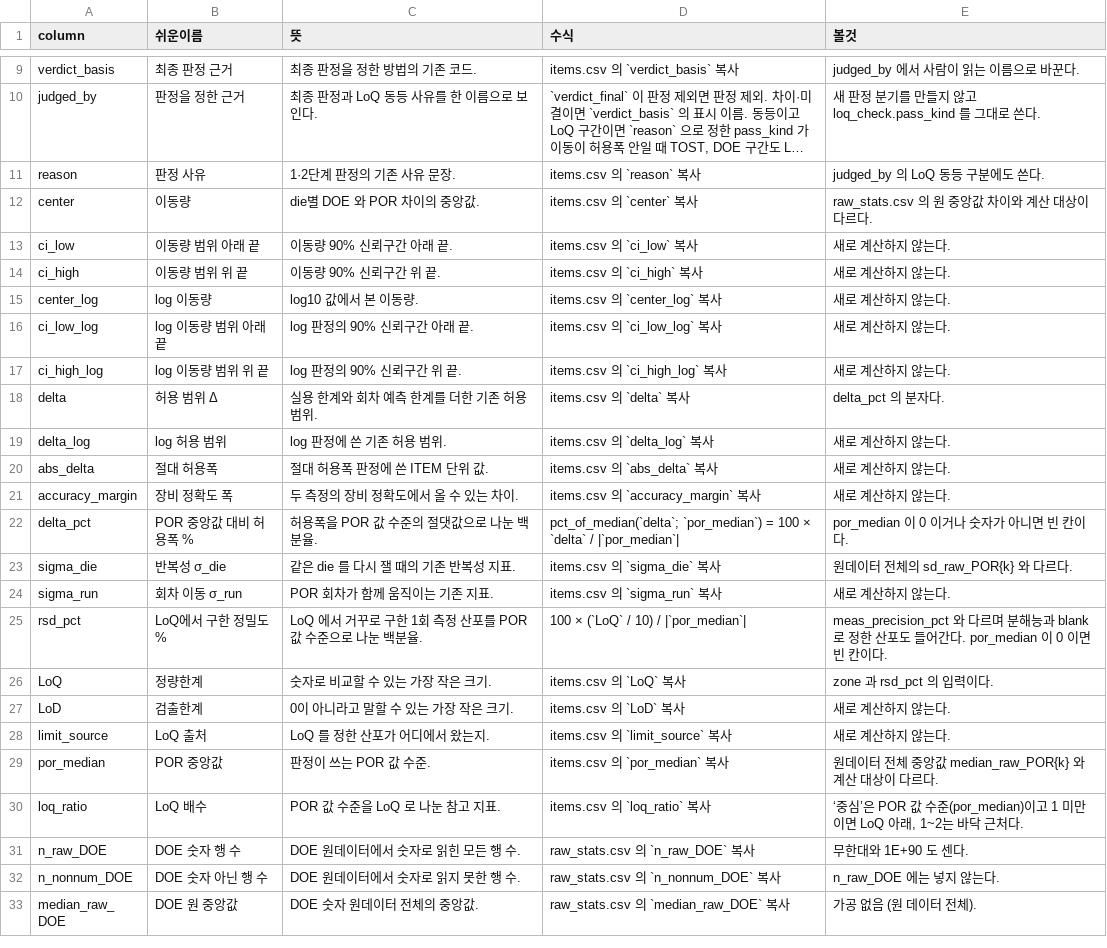
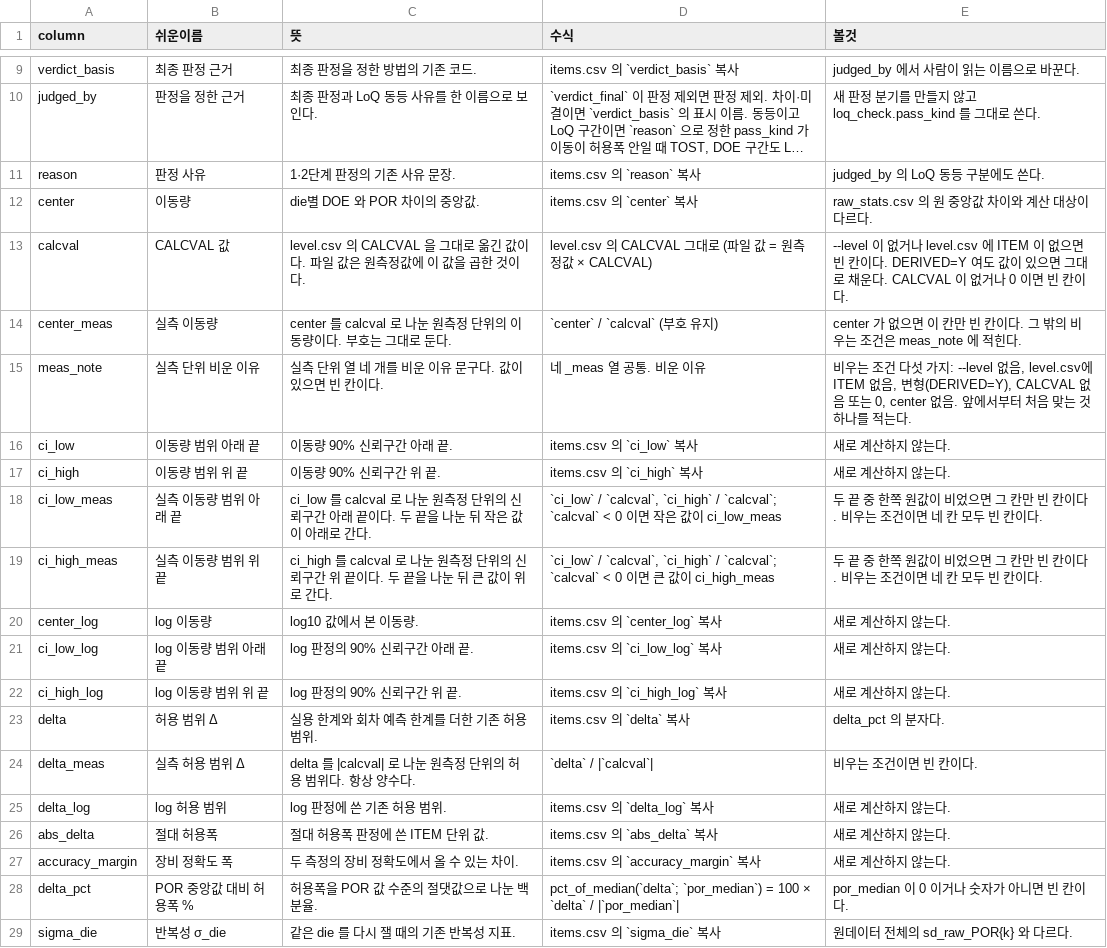
Before and after one commit to pineskyeo/dc-infra-compare, a CSV file: docs/columns/report_table.csv, drawn as a sheet; only a part is shown, gaps mark what is left out; the shorter side is filled out with more unchanged rows; long unchanged cells end in ….

Commit message:
dcr-r8: calcval/_meas columns (추가 5·6)
- report_v2: calcval, center_meas, ci_low_meas, ci_high_meas, delta_meas,
  meas_note columns; ci pair re-sorted when CALCVAL < 0; delta_meas = delta/|CALCVAL|;
  main loads level.csv via por_doe_compare.load_levels when --level given.
- docs/columns/report_table.csv: 6 rows; report.js: meas number cards.
- tests/test_report_table.py: CALCVAL 2, -1, none, DERIVED=Y, no --level.
- docs/sop/columns.html, docs/sop/src/columns.html regenerated by Builder
  outside the call (tools/build_columns_doc.py, tools/build_sop.py).

Call-Id: ef7f583c-976f-4d4b-9803-3de27457675b
T4-Patch-Sha: 1be7a2cdf422

```diff
--- a/docs/columns/report_table.csv
+++ b/docs/columns/report_table.csv
@@ -12,4 +12,9 @@ reason,판정 사유,1·2단계 판정의 기존 사유 문장.,items.csv 의 `r
 center,이동량,die별 DOE 와 POR 차이의 중앙값.,items.csv 의 `center` 복사,raw_stats.csv 의 원 중앙값 차이와 계산 대상이 다르다.
+calcval,CALCVAL 값,level.csv 의 CALCVAL 을 그대로 옮긴 값이다. 파일 값은 원측정값에 이 값을 곱한 것이다.,level.csv 의 CALCVAL 그대로 (파일 값 = 원측정값 × CALCVAL),"--level 이 없거나 level.csv 에 ITEM 이 없으면 빈 칸이다. DERIVED=Y 여도 값이 있으면 그대로 채운다. CALCVAL 이 없거나 0 이면 빈 칸이다."
+center_meas,실측 이동량,center 를 calcval 로 나눈 원측정 단위의 이동량이다. 부호는 그대로 둔다.,"`center` / `calcval` (부호 유지)",center 가 없으면 이 칸만 빈 칸이다. 그 밖의 비우는 조건은 meas_note 에 적힌다.
+meas_note,실측 단위 비운 이유,실측 단위 열 네 개를 비운 이유 문구다. 값이 있으면 빈 칸이다.,네 _meas 열 공통. 비운 이유,"비우는 조건 다섯 가지: --level 없음, level.csv에 ITEM 없음, 변형(DERIVED=Y), CALCVAL 없음 또는 0, center 없음. 앞에서부터 처음 맞는 것 하나를 적는다."
 ci_low,이동량 범위 아래 끝,이동량 90% 신뢰구간 아래 끝.,items.csv 의 `ci_low` 복사,새로 계산하지 않는다.
 ci_high,이동량 범위 위 끝,이동량 90% 신뢰구간 위 끝.,items.csv 의 `ci_high` 복사,새로 계산하지 않는다.
+ci_low_meas,실측 이동량 범위 아래 끝,ci_low 를 calcval 로 나눈 원측정 단위의 신뢰구간 아래 끝이다. 두 끝을 나눈 뒤 작은 값이 아래로 간다.,"`ci_low` / `calcval`, `ci_high` / `calcval`; `calcval` < 0 이면 작은 값이 ci_low_meas",두 끝 중 한쪽 원값이 비었으면 그 칸만 빈 칸이다. 비우는 조건이면 네 칸 모두 빈 칸이다.
+ci_high_meas,실측 이동량 범위 위 끝,ci_high 를 calcval 로 나눈 원측정 단위의 신뢰구간 위 끝이다. 두 끝을 나눈 뒤 큰 값이 위로 간다.,"`ci_low` / `calcval`, `ci_high` / `calcval`; `calcval` < 0 이면 큰 값이 ci_high_meas",두 끝 중 한쪽 원값이 비었으면 그 칸만 빈 칸이다. 비우는 조건이면 네 칸 모두 빈 칸이다.
 center_log,log 이동량,log10 값에서 본 이동량.,items.csv 의 `center_log` 복사,새로 계산하지 않는다.
@@ -18,2 +23,3 @@ ci_high_log,log 이동량 범위 위 끝,log 판정의 90% 신뢰구간 위 끝.
 delta,허용 범위 Δ,실용 한계와 회차 예측 한계를 더한 기존 허용 범위.,items.csv 의 `delta` 복사,delta_pct 의 분자다.
+delta_meas,실측 허용 범위 Δ,delta 를 |calcval| 로 나눈 원측정 단위의 허용 범위다. 항상 양수다.,`delta` / |`calcval`|,비우는 조건이면 빈 칸이다.
 delta_log,log 허용 범위,log 판정에 쓴 기존 허용 범위.,items.csv 의 `delta_log` 복사,새로 계산하지 않는다.
```
Also changed, not shown: 5 other files.
